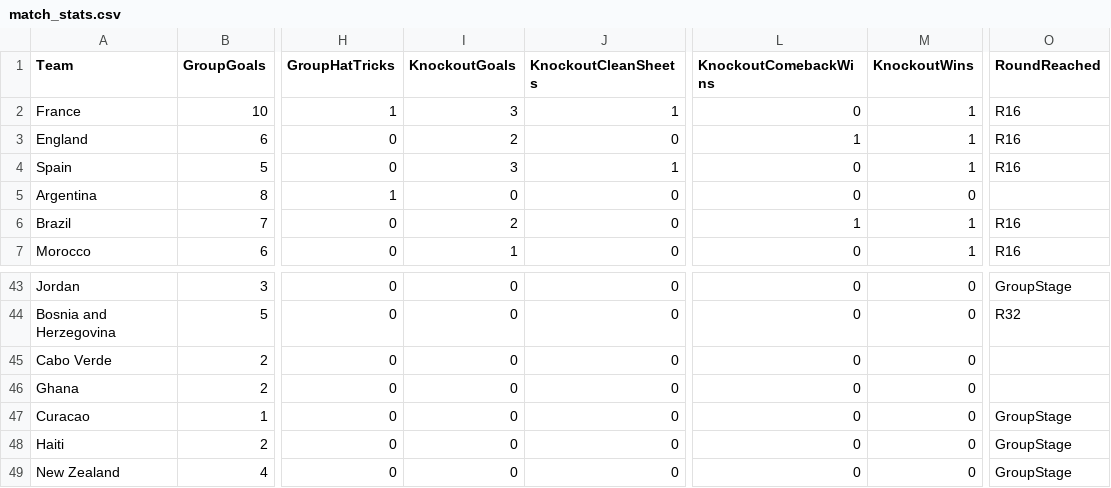
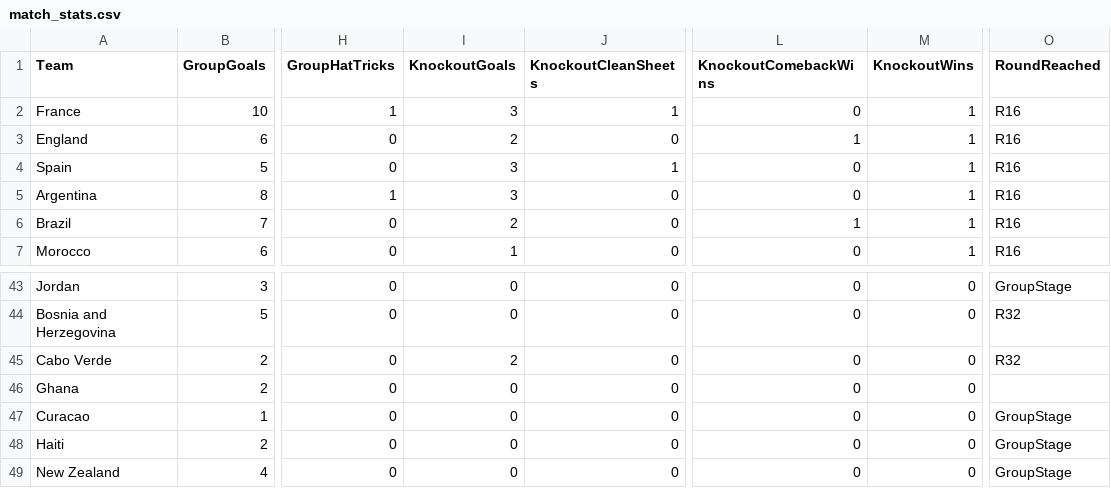
Before and after one commit to oisincarroll296/wc2026-sweepstake, a CSV file: data/match_stats.csv, drawn as a sheet; only a part is shown, gaps mark what is left out; the diff names each change by its address in the sheet, - before the commit and + after, or states it on an @@ line.

Commit message:
Stats: match 86

```diff
--- a/data/match_stats.csv
+++ b/data/match_stats.csv
-I5 (KnockoutGoals): 0
+I5 (KnockoutGoals): 3
-M5 (KnockoutWins): 0
+M5 (KnockoutWins): 1
-O5 (RoundReached): (empty)
+O5 (RoundReached): R16
-I45 (KnockoutGoals): 0
+I45 (KnockoutGoals): 2
-O45 (RoundReached): (empty)
+O45 (RoundReached): R32
```
